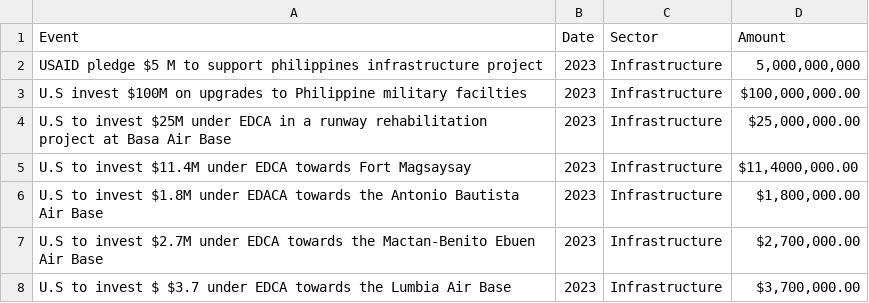
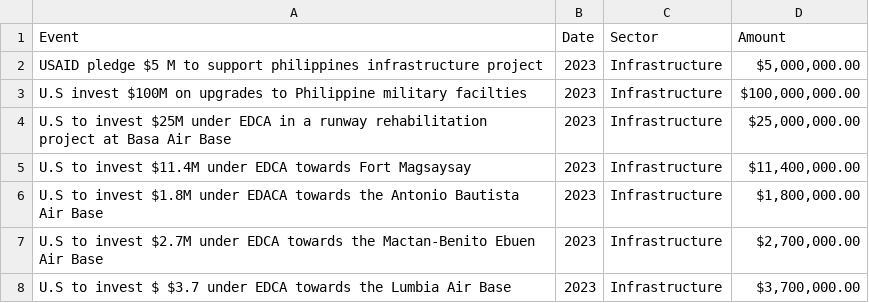
Before and after one commit to WatchTheory/us-defense-investment, a CSV file: Data/US Pledge Amount.csv, drawn as a sheet.

Commit message:
-fix critical erros in U.S pledge

```diff
--- a/Data/US Pledge Amount.csv
+++ b/Data/US Pledge Amount.csv
@@ -1,6 +1,6 @@
 Event,Date,Sector,Amount
-USAID pledge $5 M to support philippines infrastructure project,2023,Infrastructure," 5,000,000,000"
+USAID pledge $5 M to support philippines infrastructure project,2023,Infrastructure," $5,000,000.00"
 U.S invest $100M on upgrades to Philippine military facilties,2023,Infrastructure," $100,000,000.00 "
 U.S to invest $25M under EDCA in a runway rehabilitation project at Basa Air Base,2023,Infrastructure," $25,000,000.00 "
-U.S to invest $11.4M under EDCA towards Fort Magsaysay,2023,Infrastructure," $11,4000,000.00 "
+U.S to invest $11.4M under EDCA towards Fort Magsaysay,2023,Infrastructure," $11,400,000.00 "
 U.S to invest $1.8M under EDACA towards the Antonio Bautista Air Base,2023,Infrastructure," $1,800,000.00 "
```
